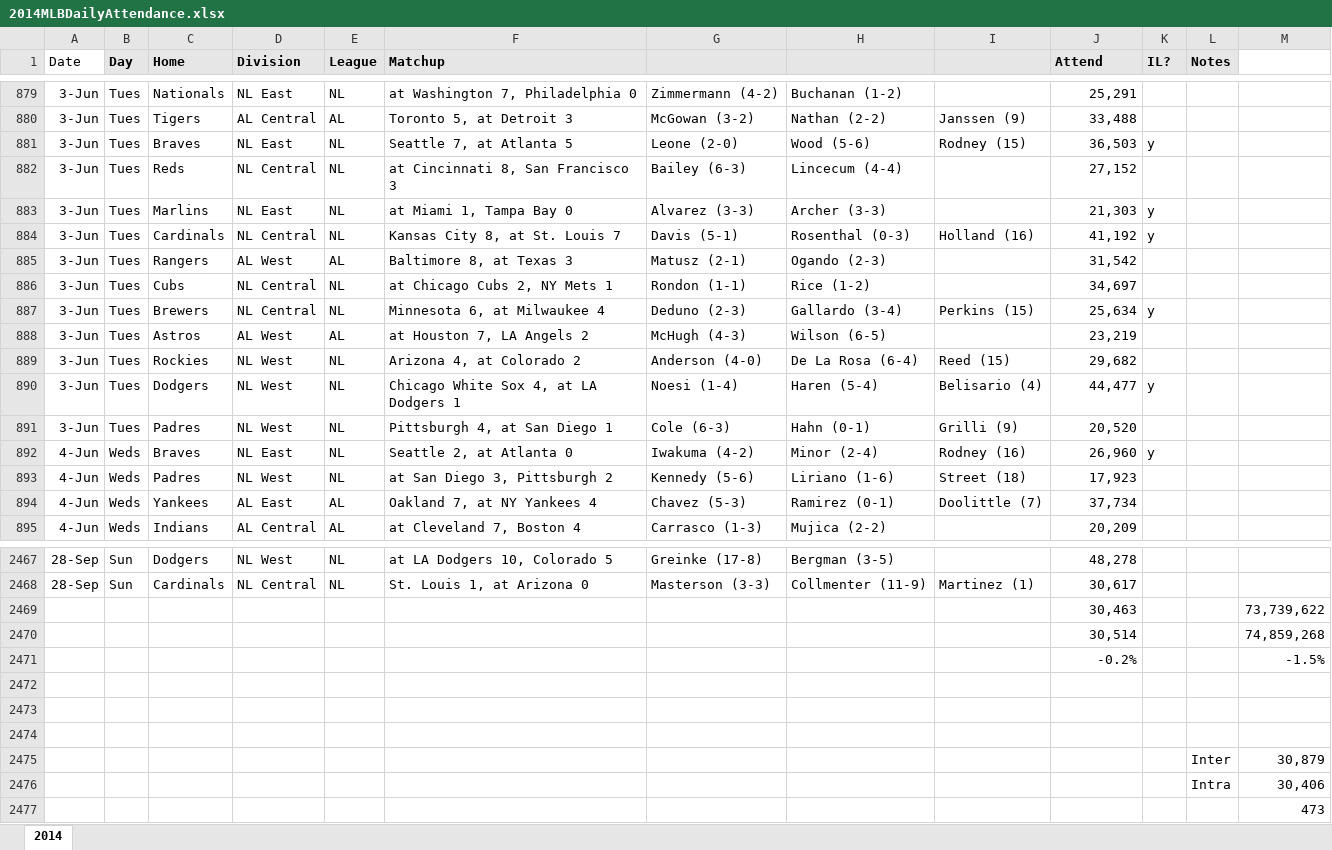
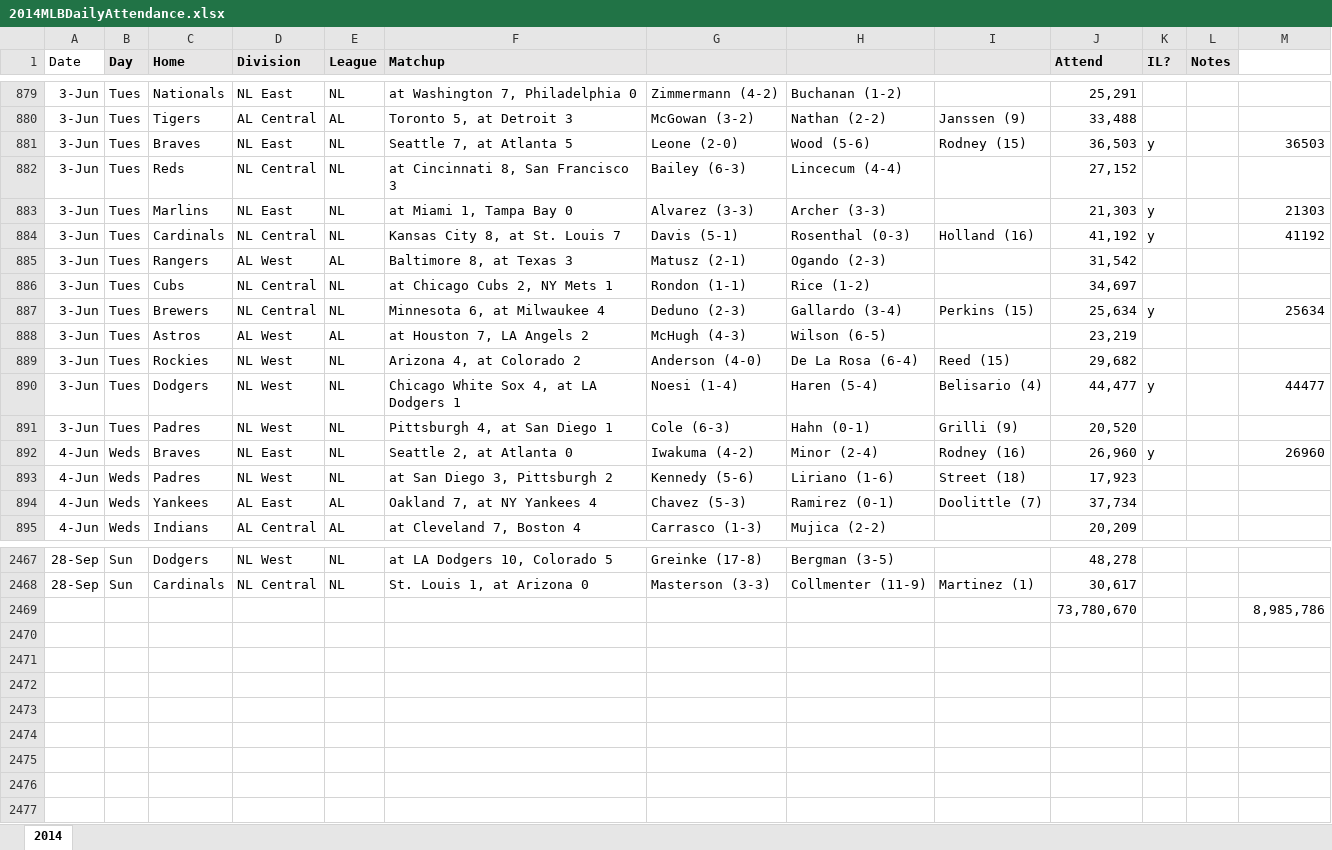
Before and after one commit to markhaskamp/elixir_mlbattendance, an Excel workbook: data/2014MLBDailyAttendance.xlsx, sheet 2014, drawn as a sheet; only a part is shown, gaps mark what is left out; values as stored, in another font and other column widths than the file's, no borders; removed rows and columns are numbered as before the commit, all else as after; the diff covers the shown part only; the diff names each change by its address in the sheet, - before the commit and + after, or states it on an @@ line.

```diff
--- a/data/2014MLBDailyAttendance.xlsx (sheet 2014)
+++ b/data/2014MLBDailyAttendance.xlsx (sheet 2014)
-M881: (empty)
+M881: 36503
-M883: (empty)
+M883: 21303
-M884: (empty)
+M884: 41192
-M887: (empty)
+M887: 25634
-M890: (empty)
+M890: 44477
-M892: (empty)
+M892: 26960
-row 2469:  |  |  |  |  |  |  |  |  | 30,463 |  |  | 73,739,622
-row 2470:  |  |  |  |  |  |  |  |  | 30,514 |  |  | 74,859,268
-row 2471:  |  |  |  |  |  |  |  |  | -0.2% |  |  | -1.5%
-row 2469: (empty)
+row 2469:  |  |  |  |  |  |  |  |  | 73,780,670 |  |  | 8,985,786
-row 2473: (empty)
-row 2474: (empty)
-row 2475:  |  |  |  |  |  |  |  |  |  |  | Inter | 30,879
-row 2476:  |  |  |  |  |  |  |  |  |  |  | Intra | 30,406
-row 2477:  |  |  |  |  |  |  |  |  |  |  |  | 473
```
Also changed, not shown: 295 edited cells elsewhere in this sheet, formulas that keep their value, 1 other file.
